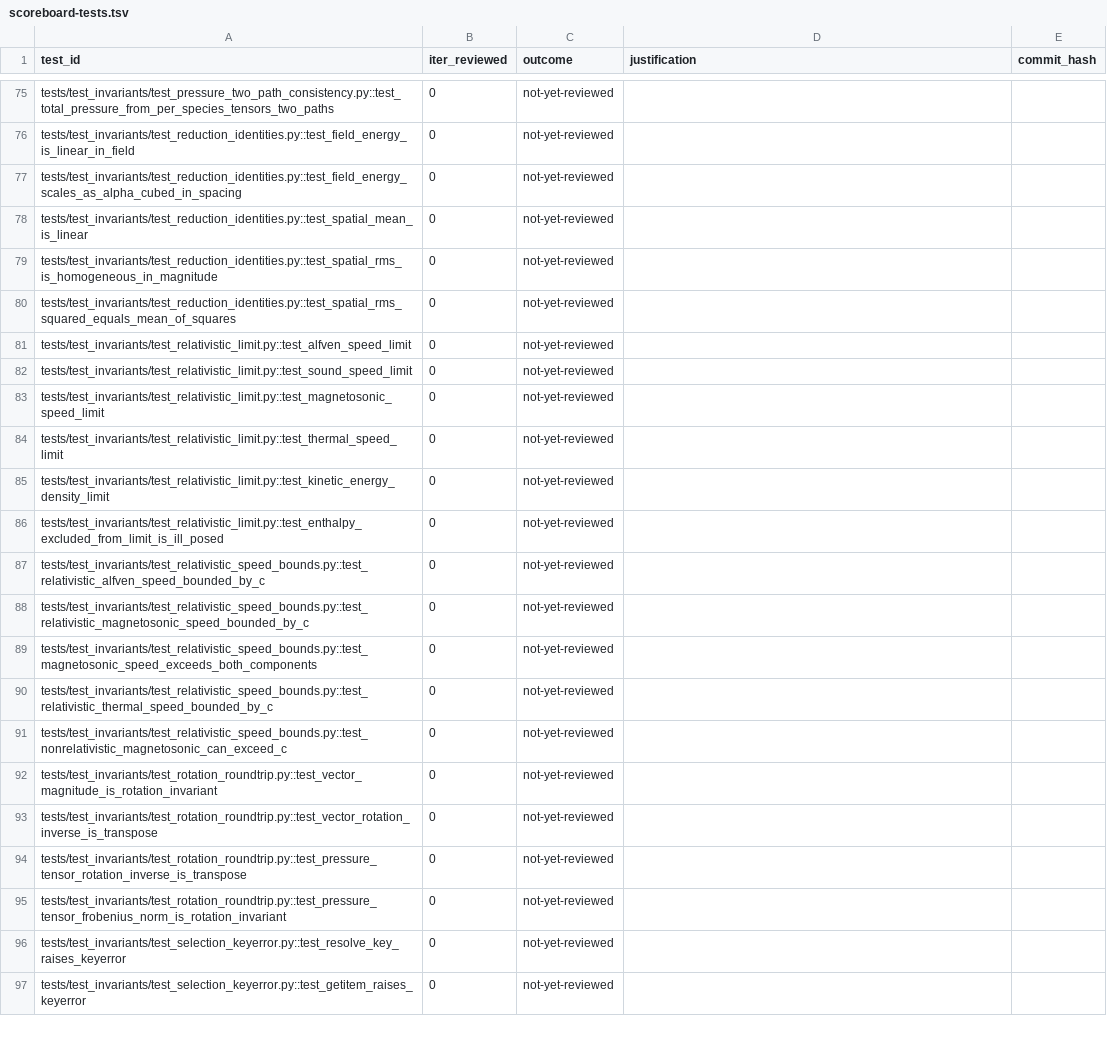
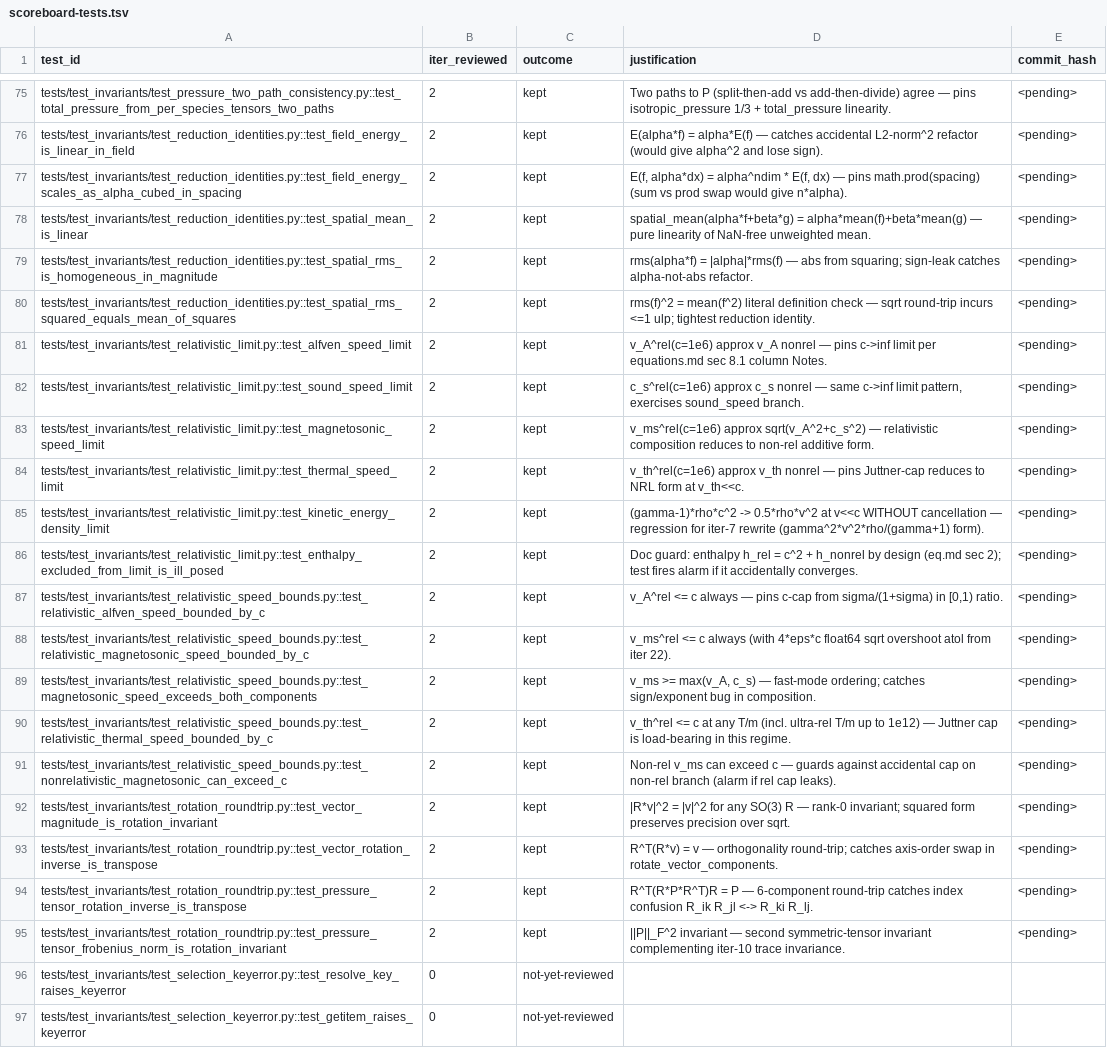
Before and after one commit to rusaitis/pypic, a TSV file: scoreboard-tests.tsv, drawn as a sheet; only a part is shown, gaps mark what is left out; the diff covers the shown part only; the diff names each change by its address in the sheet, - before the commit and + after, or states it on an @@ line.

```diff
--- a/scoreboard-tests.tsv
+++ b/scoreboard-tests.tsv
-B75:B95 (iter_reviewed): 0
+B75:B95 (iter_reviewed): 2
-C75:C95 (outcome): not-yet-reviewed
+C75:C95 (outcome): kept
-D75 (justification): (empty)
+D75 (justification): Two paths to P (split-then-add vs add-then-divide) agree — pins isotropic_pressure 1/3 + total_pressure linearity.
-E75:E95 (commit_hash): (empty)
+E75:E95 (commit_hash): <pending>
-D76 (justification): (empty)
+D76 (justification): E(alpha*f) = alpha*E(f) — catches accidental L2-norm^2 refactor (would give alpha^2 and lose sign).
-D77 (justification): (empty)
+D77 (justification): E(f, alpha*dx) = alpha^ndim * E(f, dx) — pins math.prod(spacing) (sum vs prod swap would give n*alpha).
-D78 (justification): (empty)
+D78 (justification): spatial_mean(alpha*f+beta*g) = alpha*mean(f)+beta*mean(g) — pure linearity of NaN-free unweighted mean.
-D79 (justification): (empty)
+D79 (justification): rms(alpha*f) = |alpha|*rms(f) — abs from squaring; sign-leak catches alpha-not-abs refactor.
-D80 (justification): (empty)
+D80 (justification): rms(f)^2 = mean(f^2) literal definition check — sqrt round-trip incurs <=1 ulp; tightest reduction identity.
-D81 (justification): (empty)
+D81 (justification): v_A^rel(c=1e6) approx v_A nonrel — pins c->inf limit per equations.md sec 8.1 column Notes.
-D82 (justification): (empty)
+D82 (justification): c_s^rel(c=1e6) approx c_s nonrel — same c->inf limit pattern, exercises sound_speed branch.
-D83 (justification): (empty)
+D83 (justification): v_ms^rel(c=1e6) approx sqrt(v_A^2+c_s^2) — relativistic composition reduces to non-rel additive form.
-D84 (justification): (empty)
+D84 (justification): v_th^rel(c=1e6) approx v_th nonrel — pins Juttner-cap reduces to NRL form at v_th<<c.
-D85 (justification): (empty)
+D85 (justification): (gamma-1)*rho*c^2 -> 0.5*rho*v^2 at v<<c WITHOUT cancellation — regression for iter-7 rewrite (gamma^2*v^2*rho/(gamma+1) form).
-D86 (justification): (empty)
+D86 (justification): Doc guard: enthalpy h_rel = c^2 + h_nonrel by design (eq.md sec 2); test fires alarm if it accidentally converges.
-D87 (justification): (empty)
+D87 (justification): v_A^rel <= c always — pins c-cap from sigma/(1+sigma) in [0,1) ratio.
-D88 (justification): (empty)
+D88 (justification): v_ms^rel <= c always (with 4*eps*c float64 sqrt overshoot atol from iter 22).
-D89 (justification): (empty)
+D89 (justification): v_ms >= max(v_A, c_s) — fast-mode ordering; catches sign/exponent bug in composition.
-D90 (justification): (empty)
+D90 (justification): v_th^rel <= c at any T/m (incl. ultra-rel T/m up to 1e12) — Juttner cap is load-bearing in this regime.
-D91 (justification): (empty)
+D91 (justification): Non-rel v_ms can exceed c — guards against accidental cap on non-rel branch (alarm if rel cap leaks).
-D92 (justification): (empty)
+D92 (justification): |R*v|^2 = |v|^2 for any SO(3) R — rank-0 invariant; squared form preserves precision over sqrt.
-D93 (justification): (empty)
+D93 (justification): R^T(R*v) = v — orthogonality round-trip; catches axis-order swap in rotate_vector_components.
-D94 (justification): (empty)
+D94 (justification): R^T(R*P*R^T)R = P — 6-component round-trip catches index confusion R_ik R_jl <-> R_ki R_lj.
-D95 (justification): (empty)
+D95 (justification): ||P||_F^2 invariant — second symmetric-tensor invariant complementing iter-10 trace invariance.
```
Also changed, not shown: 108 edited cells elsewhere in this file.
